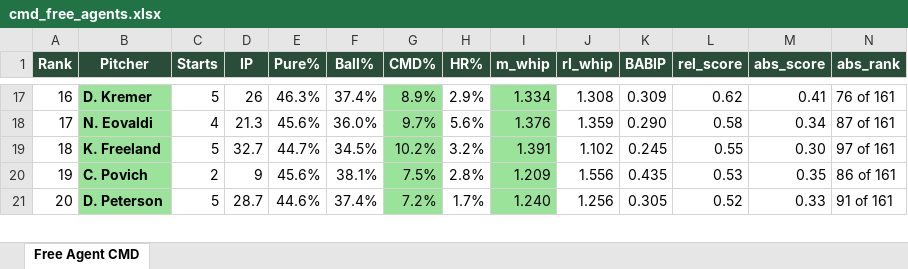
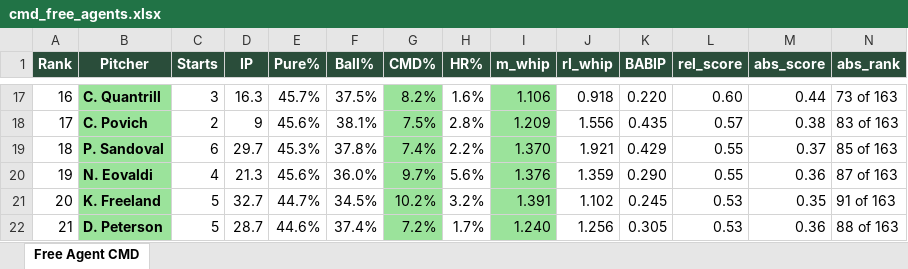
Before and after one commit to wcawcawcawcawca/fb-vics_league, an Excel workbook: output/cmd_free_agents.xlsx, sheet Free Agent CMD, drawn as a sheet; only a part is shown, gaps mark what is left out; values as stored, in another font and other column widths than the file's, no borders; removed rows and columns are numbered as before the commit, all else as after; the diff covers the shown part only; the diff names each change by its address in the sheet, - before the commit and + after, or states it on an @@ line.

```diff
--- a/output/cmd_free_agents.xlsx (sheet Free Agent CMD)
+++ b/output/cmd_free_agents.xlsx (sheet Free Agent CMD)
-B17 (Pitcher): D. Kremer
+B17 (Pitcher): C. Quantrill
-C17 (Starts): 5
+C17 (Starts): 3
-D17 (IP): 26
+D17 (IP): 16.3
-E17 (Pure%): 46.3%
+E17 (Pure%): 45.7%
-F17 (Ball%): 37.4%
+F17 (Ball%): 37.5%
-G17 (CMD%): 8.9%
+G17 (CMD%): 8.2%
-H17 (HR%): 2.9%
+H17 (HR%): 1.6%
-I17 (m_whip): 1.334
+I17 (m_whip): 1.106
-J17 (rl_whip): 1.308
+J17 (rl_whip): 0.918
-K17 (BABIP): 0.309
+K17 (BABIP): 0.220
-L17 (rel_score): 0.62
+L17 (rel_score): 0.60
-M17 (abs_score): 0.41
+M17 (abs_score): 0.44
-N17 (abs_rank): 76 of 161
+N17 (abs_rank): 73 of 163
+row 18: 17 | C. Povich | 2 | 9 | 45.6% | 38.1% | 7.5% | 2.8% | 1.209 | 1.556 | 0.435 | 0.57 | 0.38 | 83 of 163
+row 19: 18 | P. Sandoval | 6 | 29.7 | 45.3% | 37.8% | 7.4% | 2.2% | 1.370 | 1.921 | 0.429 | 0.55 | 0.37 | 85 of 163
-A20 (Rank): 17
+A20 (Rank): 19
-L20 (rel_score): 0.58
+L20 (rel_score): 0.55
-M20 (abs_score): 0.34
+M20 (abs_score): 0.36
-N20 (abs_rank): 87 of 161
+N20 (abs_rank): 87 of 163
-A21 (Rank): 18
+A21 (Rank): 20
-L21 (rel_score): 0.55
+L21 (rel_score): 0.53
-M21 (abs_score): 0.30
+M21 (abs_score): 0.35
-N21 (abs_rank): 97 of 161
+N21 (abs_rank): 91 of 163
-row 20: 19 | C. Povich | 2 | 9 | 45.6% | 38.1% | 7.5% | 2.8% | 1.209 | 1.556 | 0.435 | 0.53 | 0.35 | 86 of 161
-A22 (Rank): 20
+A22 (Rank): 21
-L22 (rel_score): 0.52
+L22 (rel_score): 0.53
-M22 (abs_score): 0.33
+M22 (abs_score): 0.36
-N22 (abs_rank): 91 of 161
+N22 (abs_rank): 88 of 163
```
Also changed, not shown: 7 added rows, 8 removed rows, 190 edited cells and cell formats elsewhere in this sheet, 6 other files.
